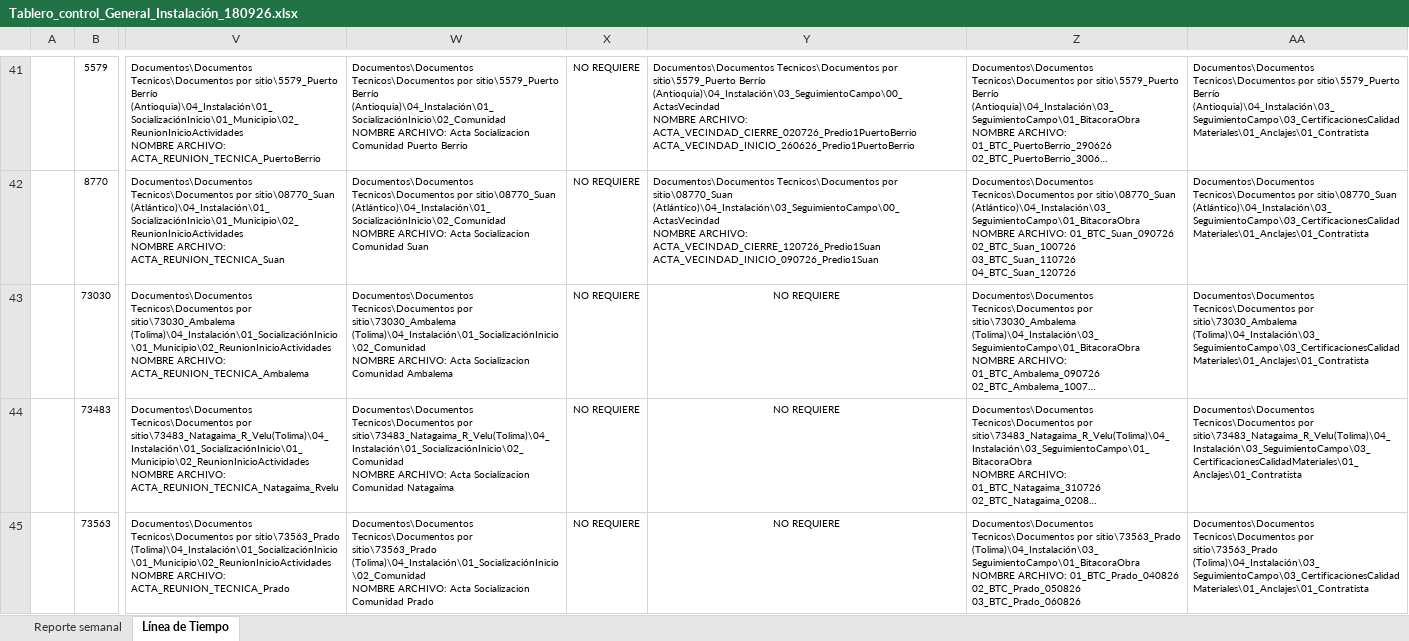
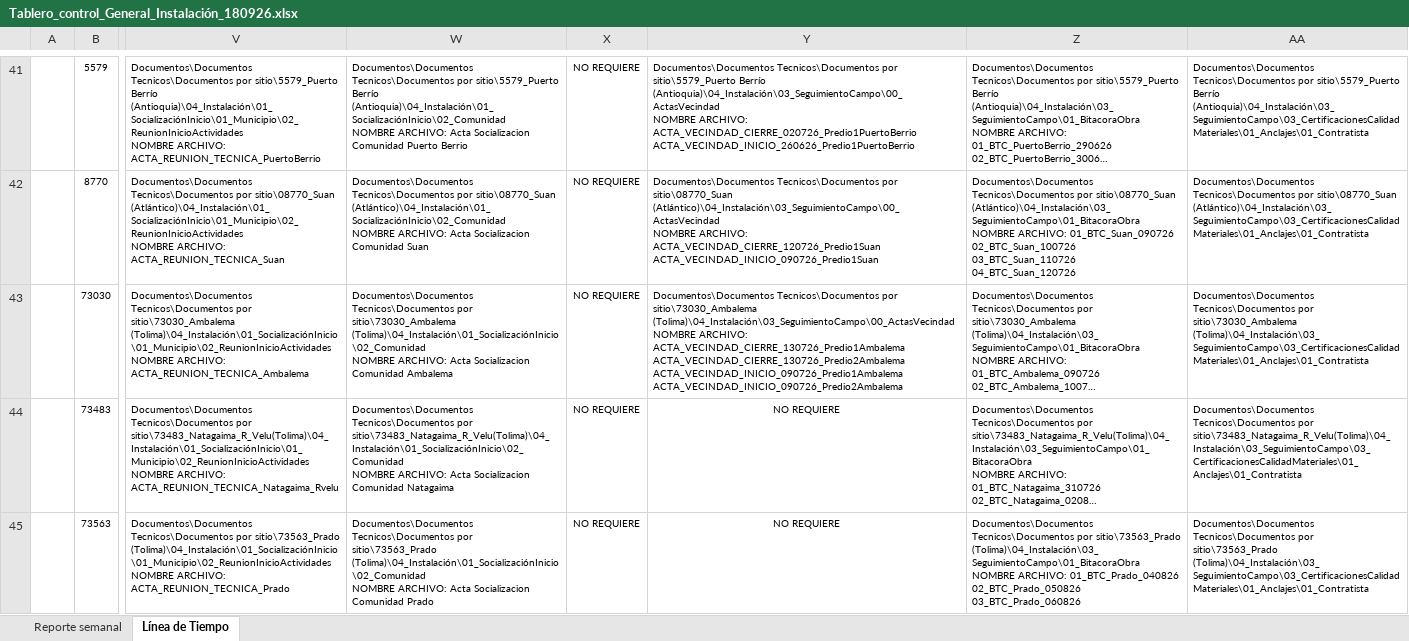
Before and after one commit to GeomaticaUIS/linea_tiempo_fase_instalacion, an Excel workbook: Tablero_control_General_Instalación_180926.xlsx, sheet Línea de Tiempo, drawn as a sheet; only a part is shown, gaps mark what is left out; long unchanged cells end in …; values as stored, in another font and other column widths than the file's, no borders; charts and pictures and table styles not drawn; ↵ is a line break in a cell; the diff names each change by its address in the sheet, - before the commit and + after, or states it on an @@ line.

Commit message:
excel nuevo

```diff
--- a/Tablero_control_General_Instalación_180926.xlsx (sheet Línea de Tiempo)
+++ b/Tablero_control_General_Instalación_180926.xlsx (sheet Línea de Tiempo)
-Y43: NO REQUIERE
+Y43: Documentos\Documentos Tecnicos\Documentos por sitio\73030_Ambalema (Tolima)\04_Instalación\03_SeguimientoCampo\00_ActasVecindad ↵ NOMBRE ARCHIVO: ACTA_VECINDAD_CIERRE_130726_Predio1Ambalema ↵ ACTA_VECINDAD_CIERRE_130726_Predio2Ambalema ↵ ACTA_VECINDAD_INICIO_090726_Predio1Ambalema ↵ ACTA_VECINDAD_INICIO_090726_Predio2Ambalema
-Y43 alignment: center
+Y43 alignment: left
```
Also changed, not shown: charts or pictures.
